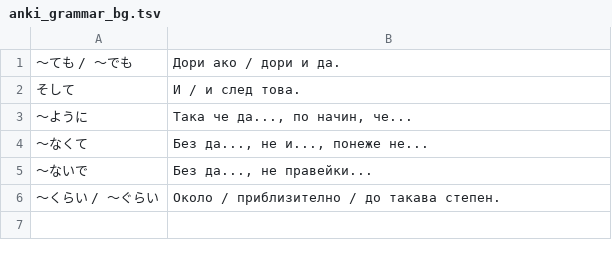
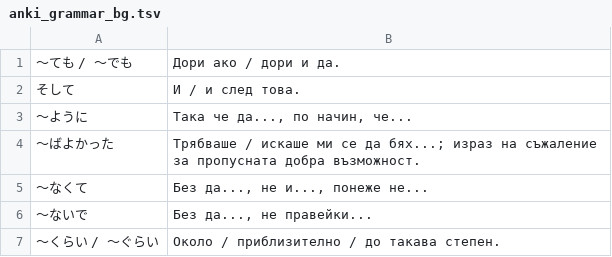
Before and after one commit to vebaev/NHK, a TSV file: docs/anki_grammar_bg.tsv, drawn as a sheet; the diff names each change by its address in the sheet, - before the commit and + after, or states it on an @@ line.

```diff
--- a/docs/anki_grammar_bg.tsv
+++ b/docs/anki_grammar_bg.tsv
+row 4: 〜ばよかった | Трябваше / искаше ми се да бях...; израз на съжаление за пропусната добра възможност.
```
Also changed, not shown: docs/anki_grammar_en.tsv, 6 other files.
